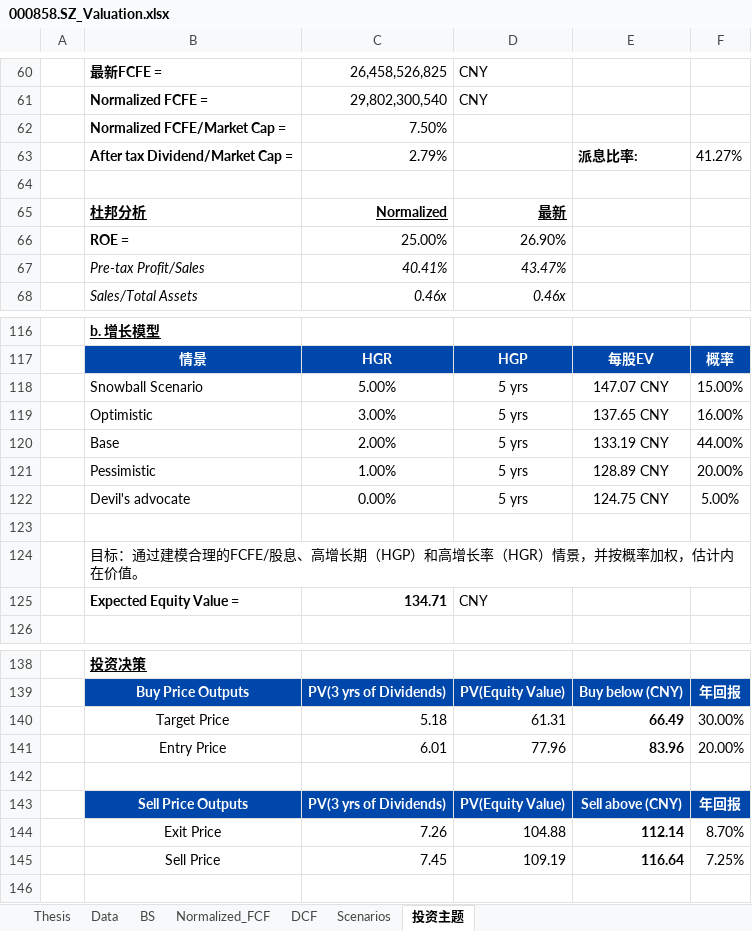
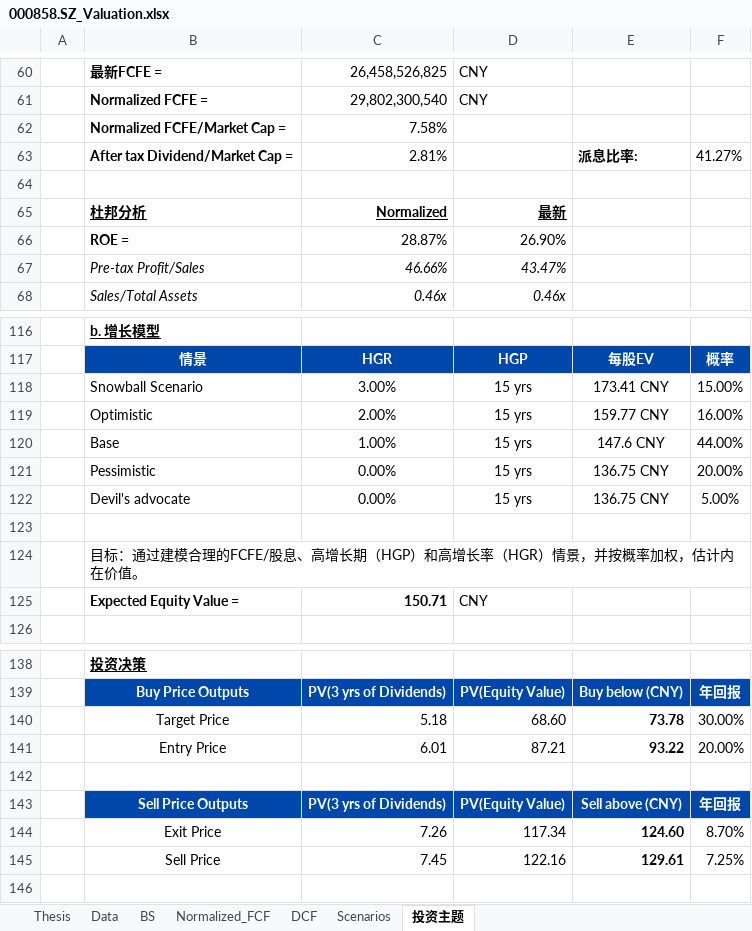
Before and after one commit to JerryChenz/Invest_Proc_1, an Excel workbook: financial_models/opportunities/000858.SZ_Valuation.xlsx, sheet 投资主题, drawn as a sheet; only a part is shown, gaps mark what is left out; values as stored, in another font and other column widths than the file's, no borders; the diff covers the shown part only; the diff names each change by its address in the sheet, - before the commit and + after, or states it on an @@ line.

```diff
--- a/financial_models/opportunities/000858.SZ_Valuation.xlsx (sheet 投资主题)
+++ b/financial_models/opportunities/000858.SZ_Valuation.xlsx (sheet 投资主题)
-C62: 7.50%
+C62: 7.58%
-C63: 2.79%
+C63: 2.81%
-C66: 25.00%
+C66: 28.87%
-C67: 40.41%
+C67: 46.66%
-C118: 5.00%
+C118: 3.00%
-D118:D122: 5 yrs
+D118:D122: 15 yrs
-E118: 147.07 CNY
+E118: 173.41 CNY
-C119: 3.00%
+C119: 2.00%
-E119: 137.65 CNY
+E119: 159.77 CNY
-C120: 2.00%
+C120: 1.00%
-E120: 133.19 CNY
+E120: 147.6 CNY
-C121: 1.00%
+C121: 0.00%
-E121: 128.89 CNY
+E121: 136.75 CNY
-E122: 124.75 CNY
+E122: 136.75 CNY
-C125: 134.71
+C125: 150.71
-D140: 61.31
+D140: 68.60
-E140: 66.49
+E140: 73.78
-D141: 77.96
+D141: 87.21
-E141: 83.96
+E141: 93.22
-D144: 104.88
+D144: 117.34
-E144: 112.14
+E144: 124.60
-D145: 109.19
+D145: 122.16
-E145: 116.64
+E145: 129.61
```
Also changed, not shown: 10 edited cells elsewhere in this sheet, sheet DCF, sheet Thesis, sheet Scenarios, sheet Normalized_FCF, financial_models/Stock_Monitor_CN.xlsx, financial_models/opportunities/000568.SZ_Valuation.xlsx, 18 other files.
